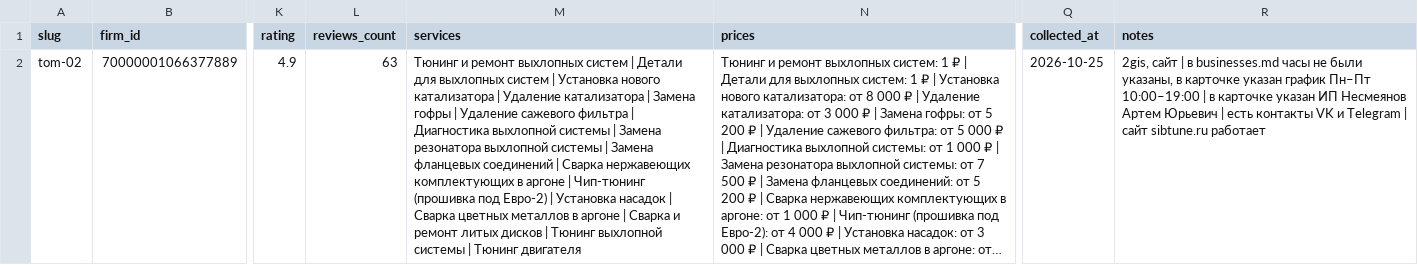
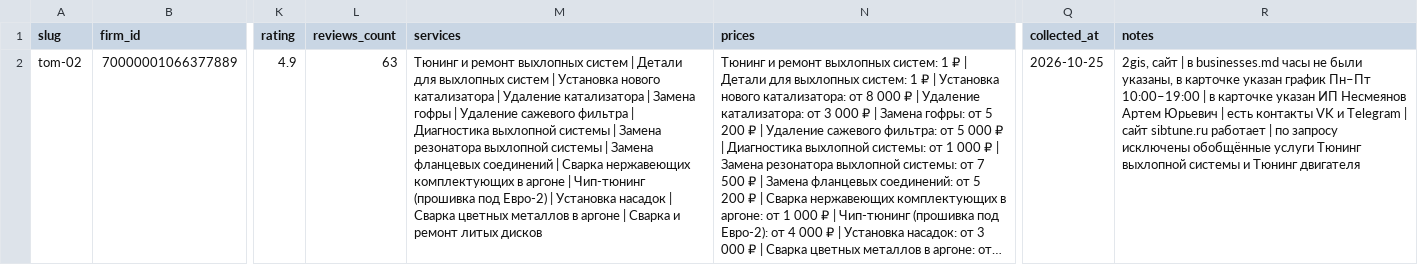
Before and after one commit to sspasee/chip-tuning-sites, a CSV file: data/raw/tom-02.csv, drawn as a sheet; only a part is shown, gaps mark what is left out; long unchanged cells end in …; the diff names each change by its address in the sheet, - before the commit and + after, or states it on an @@ line.

Commit message:
fix(tom-02): исключены услуги 'Тюнинг выхлопной системы' и 'Тюнинг двигателя'

```diff
--- a/data/raw/tom-02.csv
+++ b/data/raw/tom-02.csv
-M2 (services): …литых дисков | Тюнинг выхлопной системы | Тюнинг двигателя
+M2 (services): …литых дисков
-R2 (notes): …sibtune.ru работает
+R2 (notes): …sibtune.ru работает | по запросу исключены обобщённые услуги Тюнинг выхлопной системы и Тюнинг двигателя
```
Also changed, not shown: 5 other files.
